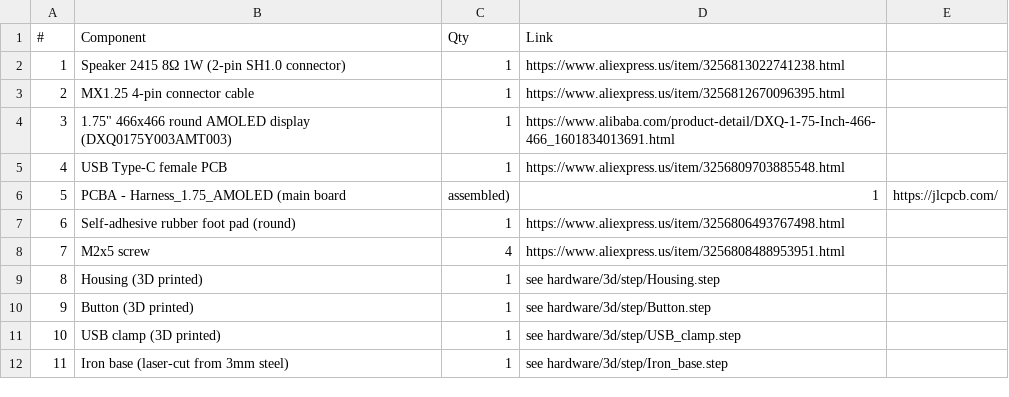
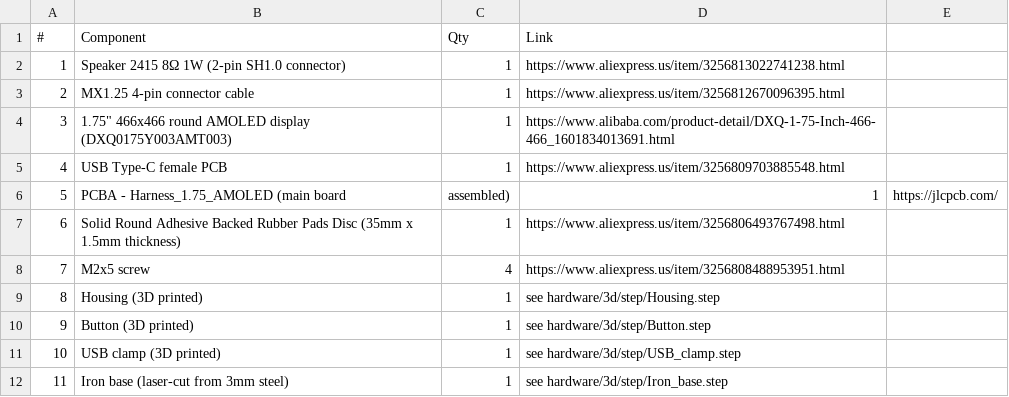
Before and after one commit to 31803smith/openharness, a CSV file: devices/harness-device/hardware/BOM.csv, drawn as a sheet.

```diff
--- a/devices/harness-device/hardware/BOM.csv
+++ b/devices/harness-device/hardware/BOM.csv
@@ -6,3 +6,3 @@
 5,PCBA - Harness_1.75_AMOLED (main board, assembled),1,https://jlcpcb.com/
-6,Self-adhesive rubber foot pad (round),1,https://www.aliexpress.us/item/3256806493767498.html
+6,Solid Round Adhesive Backed Rubber Pads Disc (35mm x 1.5mm thickness),1,https://www.aliexpress.us/item/3256806493767498.html
 7,M2x5 screw,4,https://www.aliexpress.us/item/3256808488953951.html
```
Also changed, not shown: 1 other file.
